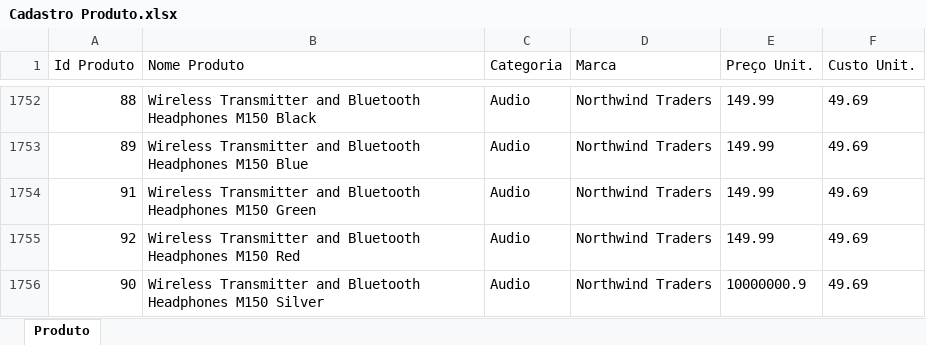
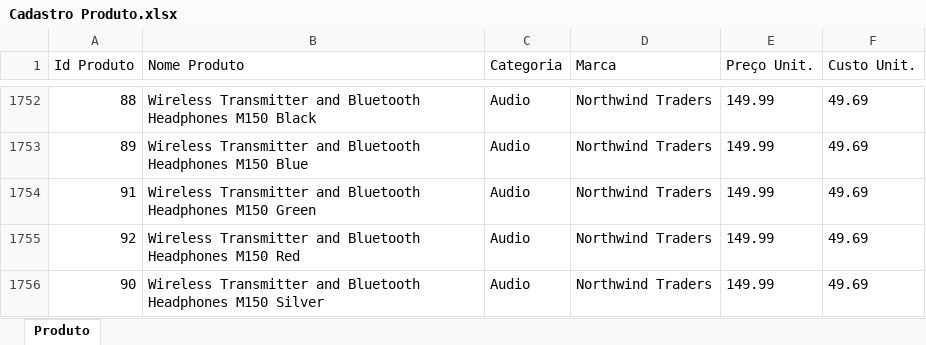
Before and after one commit to lfelipebessa/AnaliseFinanceira, an Excel workbook: Cadastro Produto.xlsx, sheet Produto, drawn as a sheet; only a part is shown, gaps mark what is left out; values as stored, in another font and other column widths than the file's, no borders; the diff names each change by its address in the sheet, - before the commit and + after, or states it on an @@ line.

Commit message:
alteração tabelas

```diff
--- a/Cadastro Produto.xlsx (sheet Produto)
+++ b/Cadastro Produto.xlsx (sheet Produto)
-E1756 (Preço Unit.): 10000000.9
+E1756 (Preço Unit.): 149.99
```
